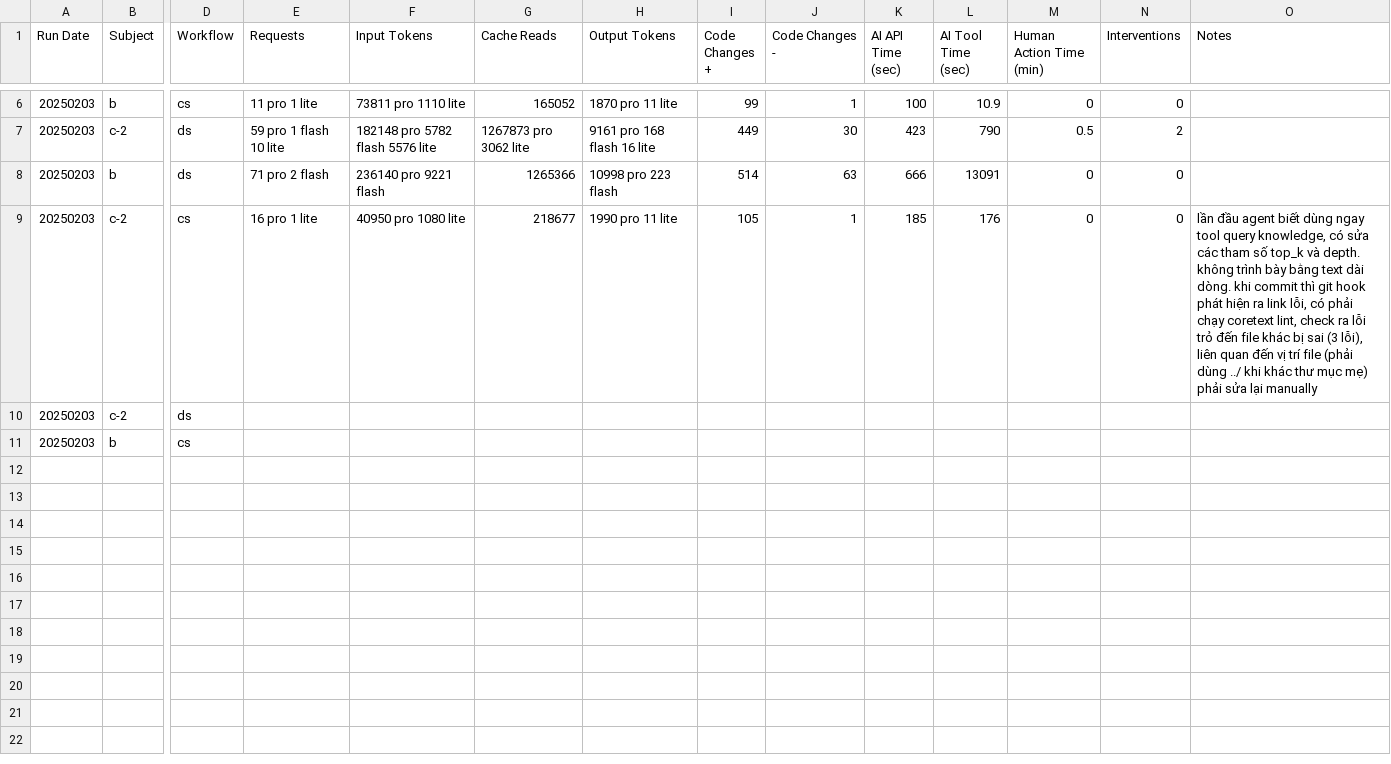
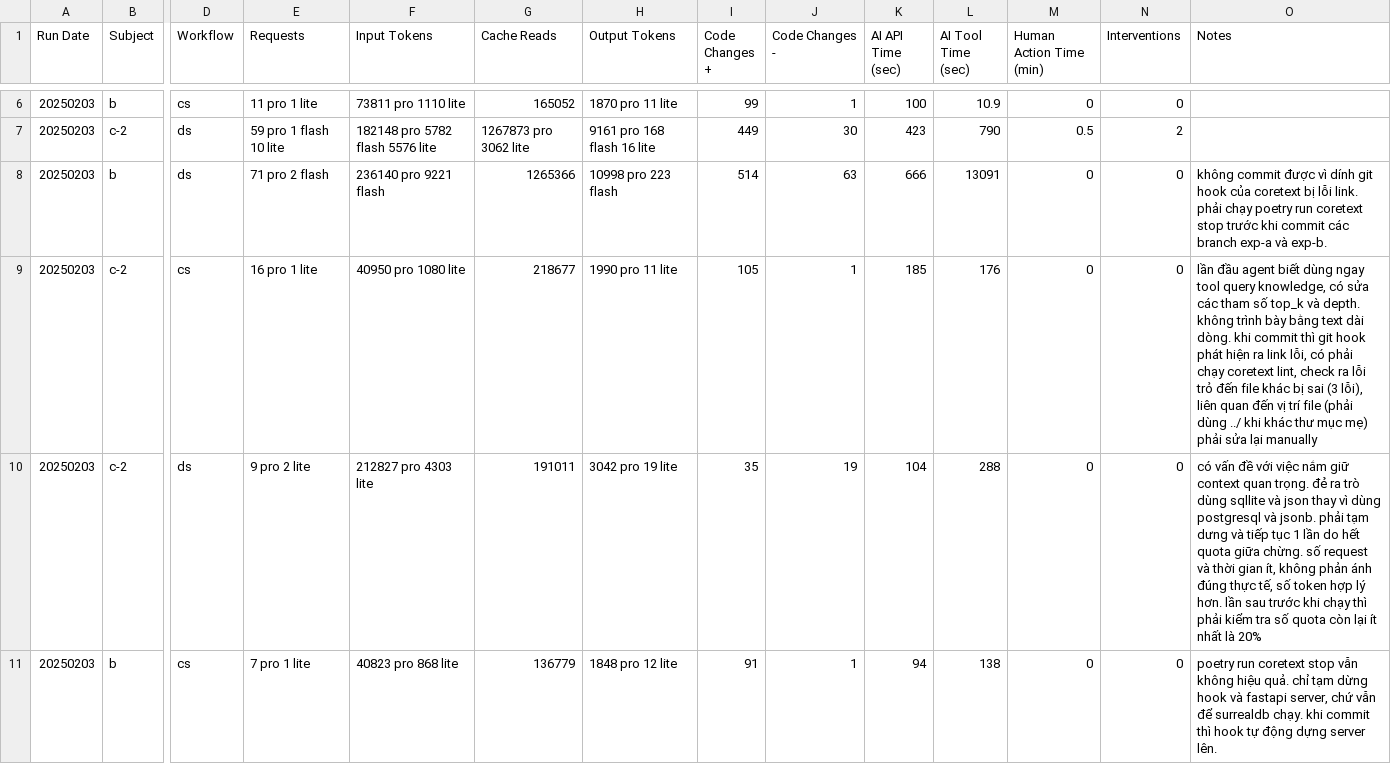
Before and after one commit to bnmbanhmi/coretext, a CSV file: experiments/results/evaluation_log.csv, drawn as a sheet; only a part is shown, gaps mark what is left out; removed rows and columns are numbered as before the commit, all else as after; rows hold the shown columns only; the diff names each change by its address in the sheet, - before the commit and + after, or states it on an @@ line.

Commit message:
update experiment

```diff
--- a/experiments/results/evaluation_log.csv
+++ b/experiments/results/evaluation_log.csv
-O8 (Notes): (empty)
+O8 (Notes): không commit được vì dính git hook của coretext bị lỗi link. phải chạy poetry run coretext stop trước khi commit các branch exp-a và exp-b.
-row 10: 20250203 | c-2 | ds
-row 11: 20250203 | b | cs
+row 10: 20250203 | c-2 | ds | 9 pro 2 lite | 212827 pro 4303 lite | 191011 | 3042 pro 19 lite | 35 | 19 | 104 | 288 | 0 | 0 | có vấn đề với việc nắm giữ context quan trọng. đẻ ra trò dùng sqllite và json thay vì dùng postgresql và jsonb. phải tạm dưng và tiếp tục 1 lần do hết quota giữa chừng. số request và thời gian ít, không phản ánh đúng thực tế, số token hợp lý hơn. lần sau trước khi chạy thì phải kiểm tra số quota còn lại ít nhất là 20%
+row 11: 20250203 | b | cs | 7 pro 1 lite | 40823 pro 868 lite | 136779 | 1848 pro 12 lite | 91 | 1 | 94 | 138 | 0 | 0 | poetry run coretext stop vẫn không hiệu quả. chỉ tạm dừng hook và fastapi server, chứ vẫn để surrealdb chạy. khi commit thì hook tự động dựng server lên.
```
Also changed, not shown: 4 other files.
